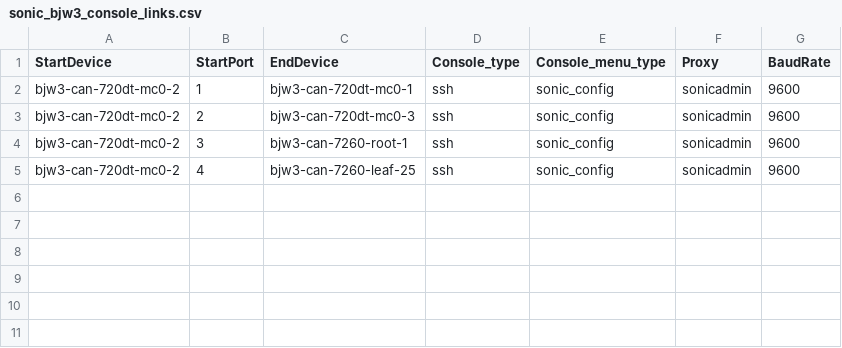
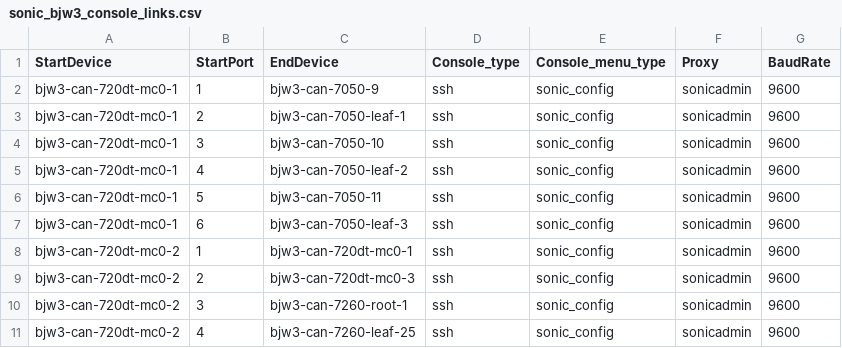
Before and after one commit to sonic-net/sonic-mgmt, a CSV file: ansible/files/sonic_bjw3_console_links.csv, drawn as a sheet; the diff names each change by its address in the sheet, - before the commit and + after, or states it on an @@ line.

```diff
--- a/ansible/files/sonic_bjw3_console_links.csv
+++ b/ansible/files/sonic_bjw3_console_links.csv
+row 2: bjw3-can-720dt-mc0-1 | 1 | bjw3-can-7050-9 | ssh | sonic_config | sonicadmin | 9600
+row 3: bjw3-can-720dt-mc0-1 | 2 | bjw3-can-7050-leaf-1 | ssh | sonic_config | sonicadmin | 9600
+row 4: bjw3-can-720dt-mc0-1 | 3 | bjw3-can-7050-10 | ssh | sonic_config | sonicadmin | 9600
+row 5: bjw3-can-720dt-mc0-1 | 4 | bjw3-can-7050-leaf-2 | ssh | sonic_config | sonicadmin | 9600
+row 6: bjw3-can-720dt-mc0-1 | 5 | bjw3-can-7050-11 | ssh | sonic_config | sonicadmin | 9600
+row 7: bjw3-can-720dt-mc0-1 | 6 | bjw3-can-7050-leaf-3 | ssh | sonic_config | sonicadmin | 9600
```
Also changed, not shown: ansible/files/sonic_bjw3_devices.csv, ansible/files/sonic_ixia_links.csv, 42 other files.
